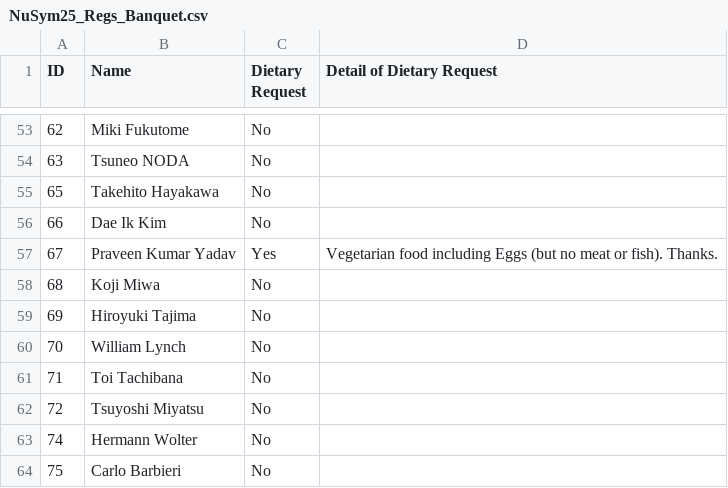
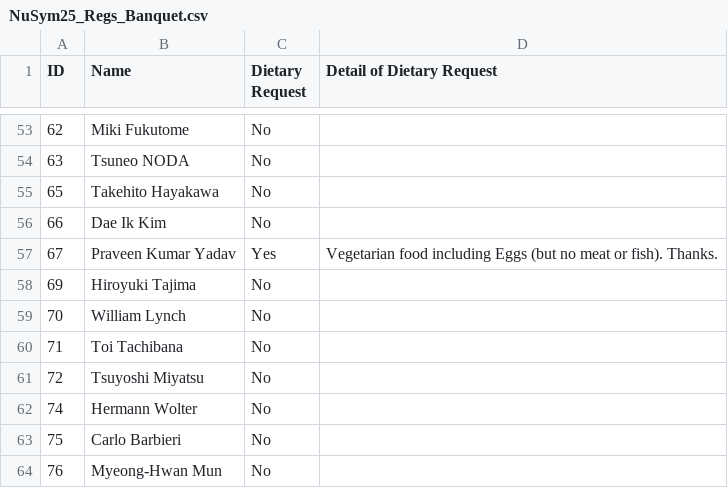
Before and after one commit to MizukiRIKEN/Attendance_check-app, a CSV file: output/NuSym25_Regs_Banquet.csv, drawn as a sheet; only a part is shown, gaps mark what is left out; the shorter side is filled out with more unchanged rows.

```diff
--- a/output/NuSym25_Regs_Banquet.csv
+++ b/output/NuSym25_Regs_Banquet.csv
@@ -57,3 +57,2 @@ ID,Name,Dietary Request,Detail of Dietary Request
 67,Praveen Kumar Yadav,Yes,Vegetarian food including Eggs (but no meat or fish). Thanks.
-68,Koji Miwa,No,
 69,Hiroyuki Tajima,No,
```
Also changed, not shown: output/NuSym25_Regs_Return.csv, output/NuSym25_Regs_Session.csv, 4 other files.
